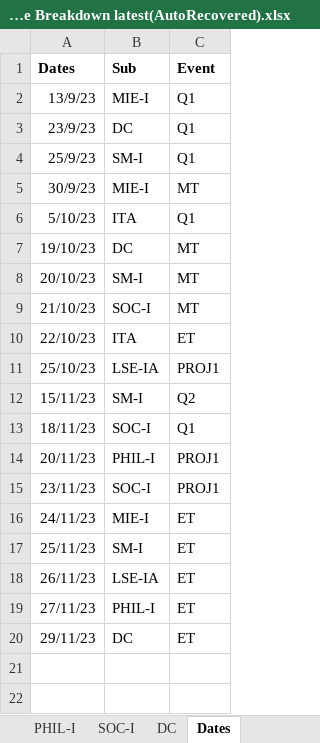
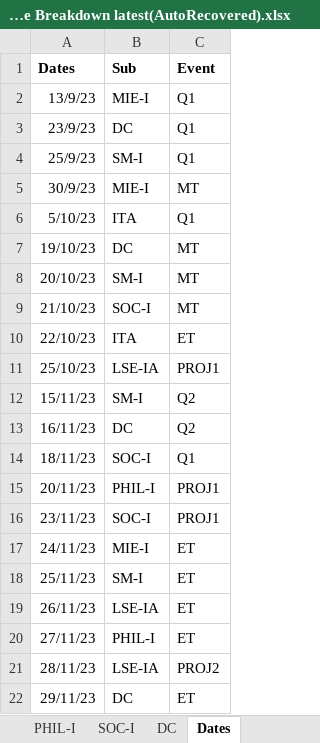
Before and after one commit to Franklin-oss/grade-analysis, an Excel workbook: Sheets/Component-Wise Breakdown latest(AutoRecovered).xlsx, sheet Dates, drawn as a sheet; values as stored, in another font and other column widths than the file's, no borders; table styles not drawn; the diff names each change by its address in the sheet, - before the commit and + after, or states it on an @@ line.

```diff
--- a/Sheets/Component-Wise Breakdown latest(AutoRecovered).xlsx (sheet Dates)
+++ b/Sheets/Component-Wise Breakdown latest(AutoRecovered).xlsx (sheet Dates)
+row 13: 16/11/23 | DC | Q2
+row 21: 28/11/23 | LSE-IA | PROJ2
```
Also changed, not shown: Sheets/MAIN.xlsx, Sheets/Term1-Final-Computed.xlsx, 1 other file.
